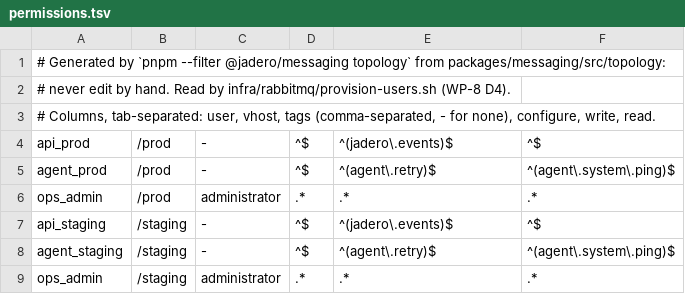
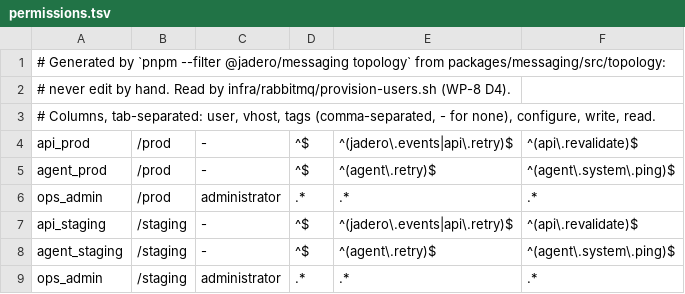
Before and after one commit to JoseAlbDR/jadero-dev, a TSV file: infra/rabbitmq/server/permissions.tsv, drawn as a sheet.

Commit message:
feat(messaging): add the api.revalidate queue and the api inbox

```diff
--- a/infra/rabbitmq/server/permissions.tsv
+++ b/infra/rabbitmq/server/permissions.tsv
@@ -3,6 +3,6 @@
 # Columns, tab-separated: user, vhost, tags (comma-separated, - for none), configure, write, read.
-api_prod	/prod	-	^$	^(jadero\.events)$	^$
+api_prod	/prod	-	^$	^(jadero\.events|api\.retry)$	^(api\.revalidate)$
 agent_prod	/prod	-	^$	^(agent\.retry)$	^(agent\.system\.ping)$
 ops_admin	/prod	administrator	.*	.*	.*
-api_staging	/staging	-	^$	^(jadero\.events)$	^$
+api_staging	/staging	-	^$	^(jadero\.events|api\.retry)$	^(api\.revalidate)$
 agent_staging	/staging	-	^$	^(agent\.retry)$	^(agent\.system\.ping)$
```
Also changed, not shown: 13 other files.
